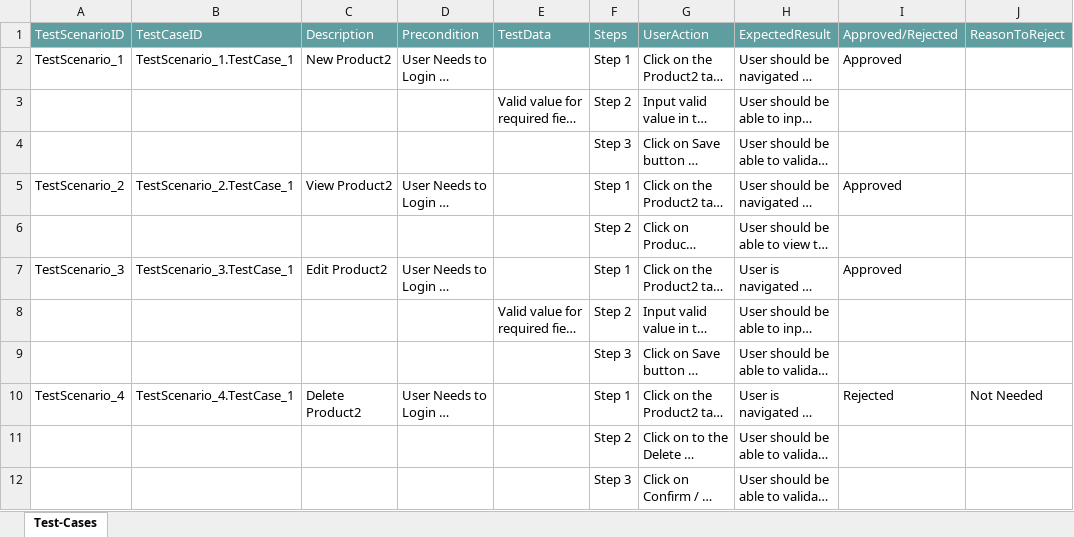
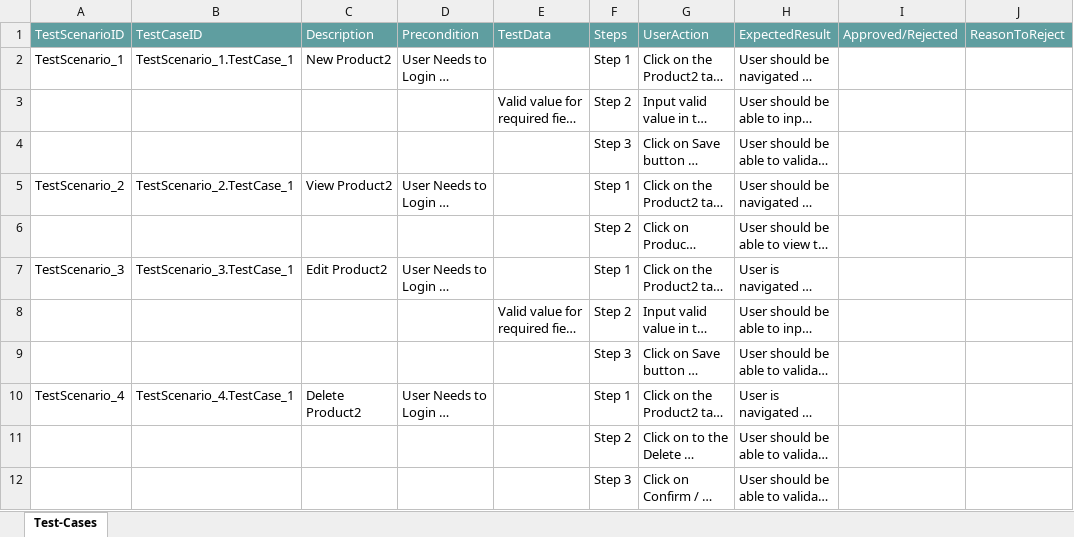
Before and after one commit to ShaikMohamedIrfan/Regressiontest, an Excel workbook: ProductTest.xlsx, sheet Test-Cases, drawn as a sheet; long unchanged cells end in …; values as stored, in another font and other column widths than the file's, no borders; table styles not drawn; the diff names each change by its address in the sheet, - before the commit and + after, or states it on an @@ line.

Commit message:
Initial Commit for Verification of Test cases

```diff
--- a/ProductTest.xlsx (sheet Test-Cases)
+++ b/ProductTest.xlsx (sheet Test-Cases)
-I2: Approved
+I2: (empty)
-I5: Approved
+I5: (empty)
-I7: Approved
+I7: (empty)
-I10: Rejected
+I10: (empty)
-J10: Not Needed
+J10: (empty)
```
